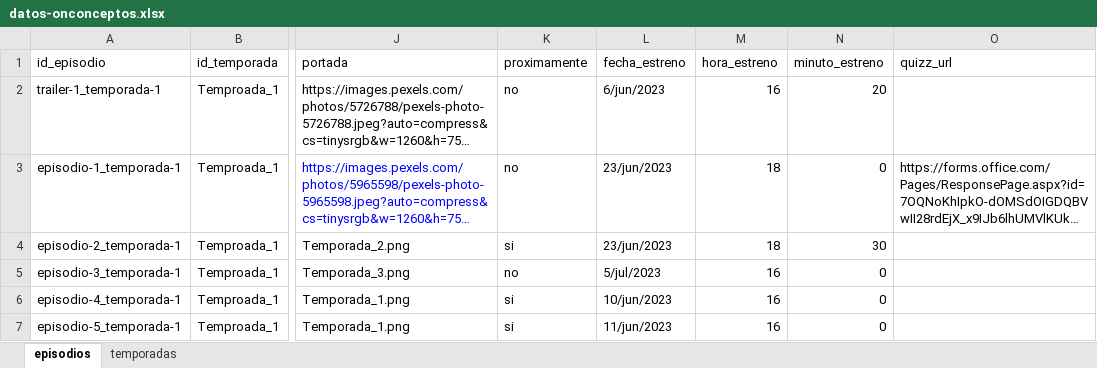
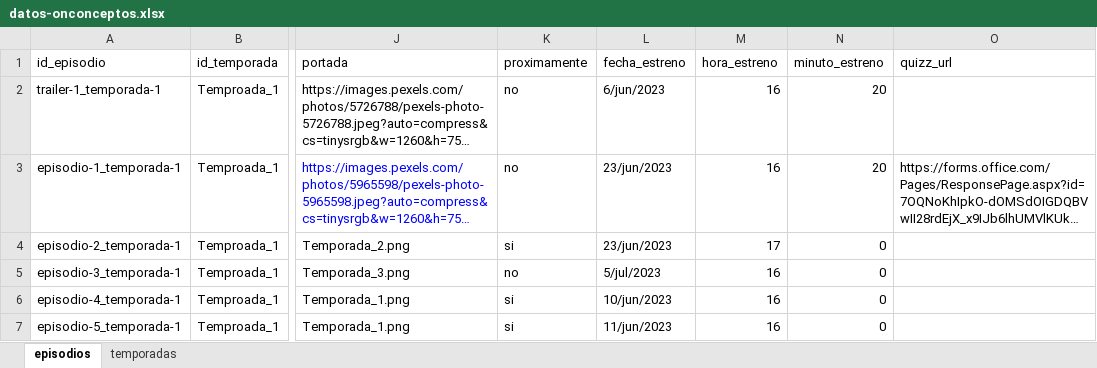
Before and after one commit to Angellomon/onco-ceptos, an Excel workbook: public/datos-onconceptos.xlsx, sheet episodios, drawn as a sheet; only a part is shown, gaps mark what is left out; long unchanged cells end in …; values as stored, in another font and other column widths than the file's, no borders; the diff names each change by its address in the sheet, - before the commit and + after, or states it on an @@ line.

Commit message:
chore: udpate dummy db

```diff
--- a/public/datos-onconceptos.xlsx (sheet episodios)
+++ b/public/datos-onconceptos.xlsx (sheet episodios)
-M3 (hora_estreno): 18
+M3 (hora_estreno): 16
-N3 (minuto_estreno): 0
+N3 (minuto_estreno): 20
-M4 (hora_estreno): 18
+M4 (hora_estreno): 17
-N4 (minuto_estreno): 30
+N4 (minuto_estreno): 0
```
